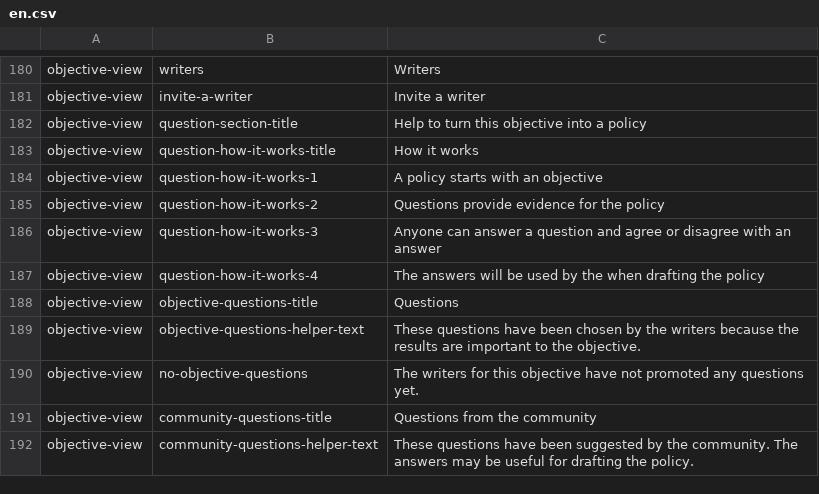
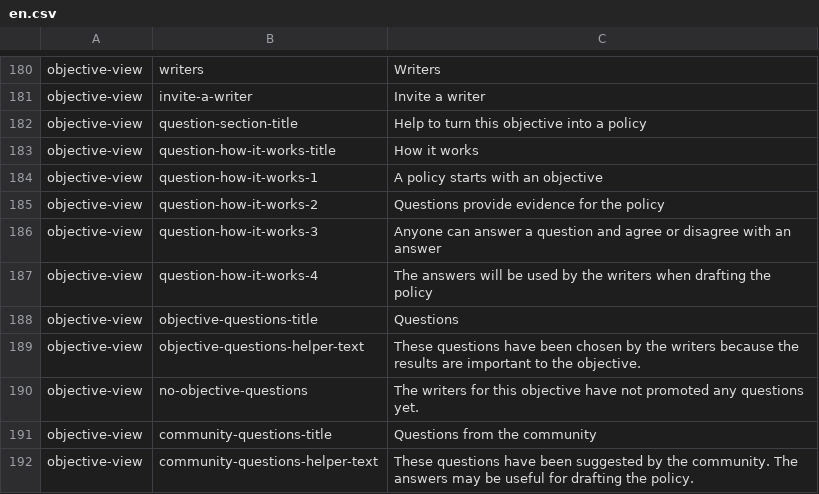
Before and after one commit to ThoughtWorksInc/objective8, a CSV file: resources/translations/en.csv, drawn as a sheet; only a part is shown, gaps mark what is left out.

Commit message:
GR - add missing word to translation

```diff
--- a/resources/translations/en.csv
+++ b/resources/translations/en.csv
@@ -186,3 +186,3 @@ objective-view,question-how-it-works-2,Questions provide evidence for the policy
 objective-view,question-how-it-works-3,Anyone can answer a question and agree or disagree with an answer
-objective-view,question-how-it-works-4,The answers will be used by the when drafting the policy
+objective-view,question-how-it-works-4,The answers will be used by the writers when drafting the policy
 objective-view,objective-questions-title,Questions
```
